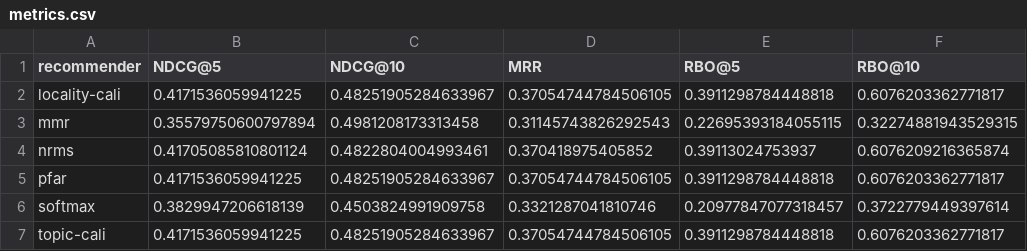
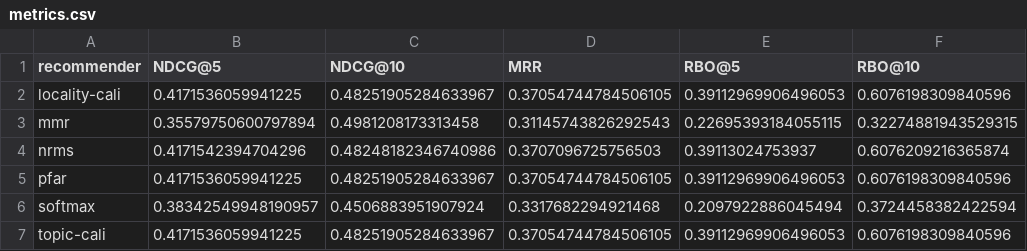
Before and after one commit to CCRI-POPROX/poprox-recommender, a CSV file: outputs/mind-small/metrics.csv, drawn as a sheet.

Commit message:
Plots for metrics in `mind-val-metrics.csv` (#111)
This PR adds a folder `notebooks` that includes offline evaluation of our metrics.

---------

Co-authored-by: sp3886 <sp3886@cci-p102.cci.drexel.edu>
Co-authored-by: Sushobhan Parajuli <sp3886@gmail.com>

```diff
--- a/outputs/mind-small/metrics.csv
+++ b/outputs/mind-small/metrics.csv
@@ -1,7 +1,7 @@
 recommender,NDCG@5,NDCG@10,MRR,RBO@5,RBO@10
-locality-cali,0.4171536059941225,0.48251905284633967,0.37054744784506105,0.3911298784448818,0.6076203362771817
+locality-cali,0.4171536059941225,0.48251905284633967,0.37054744784506105,0.39112969906496053,0.6076198309840596
 mmr,0.35579750600797894,0.4981208173313458,0.31145743826292543,0.22695393184055115,0.32274881943529315
-nrms,0.41705085810801124,0.4822804004993461,0.370418975405852,0.39113024753937,0.6076209216365874
-pfar,0.4171536059941225,0.48251905284633967,0.37054744784506105,0.3911298784448818,0.6076203362771817
-softmax,0.3829947206618139,0.4503824991909758,0.3321287041810746,0.20977847077318457,0.3722779449397614
-topic-cali,0.4171536059941225,0.48251905284633967,0.37054744784506105,0.3911298784448818,0.6076203362771817
+nrms,0.4171542394704296,0.48248182346740986,0.3707096725756503,0.39113024753937,0.6076209216365874
+pfar,0.4171536059941225,0.48251905284633967,0.37054744784506105,0.39112969906496053,0.6076198309840596
+softmax,0.38342549948190957,0.4506883951907924,0.3317682294921468,0.2097922886045494,0.3724458382422594
+topic-cali,0.4171536059941225,0.48251905284633967,0.37054744784506105,0.39112969906496053,0.6076198309840596
```
Also changed, not shown: outputs/mind-subset/metrics.csv, outputs/mind-val/metrics.csv, 20 other files.
